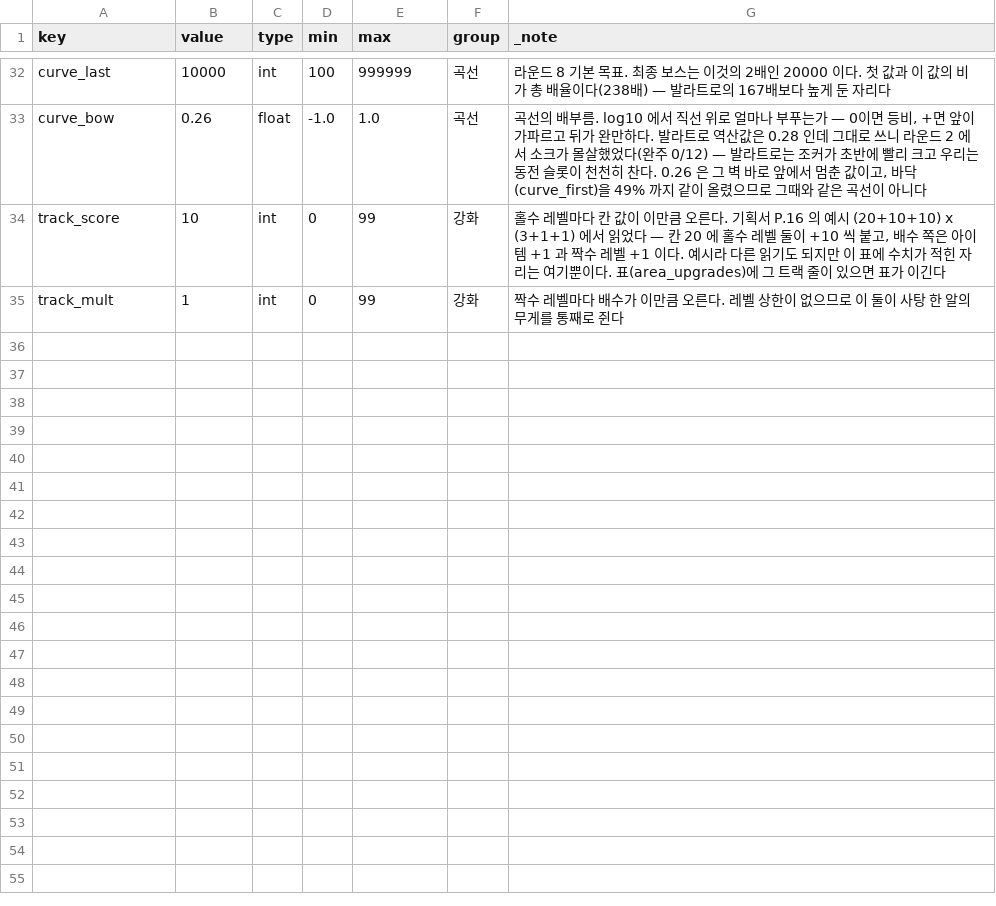
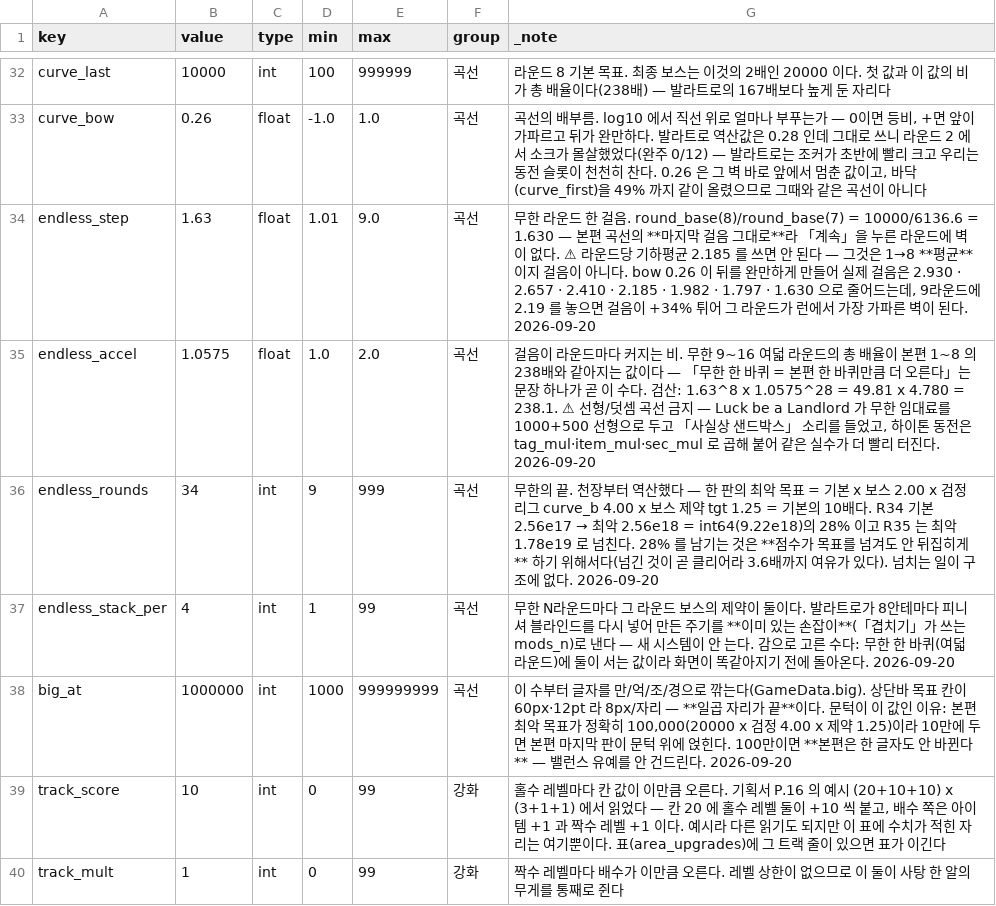
Before and after one commit to GGbong69/test-03, a CSV file: data/tuning.csv, drawn as a sheet; only a part is shown, gaps mark what is left out; the diff names each change by its address in the sheet, - before the commit and + after, or states it on an @@ line.

```diff
--- a/data/tuning.csv
+++ b/data/tuning.csv
+row 34: endless_step | 1.63 | float | 1.01 | 9.0 | 곡선 | 무한 라운드 한 걸음. round_base(8)/round_base(7) = 10000/6136.6 = 1.630 — 본편 곡선의 **마지막 걸음 그대로**라 「계속」을 누른 라운드에 벽이 없다. ⚠ 라운드당 기하평균 2.185 를 쓰면 안 된다 — 그것은 1→8 **평균**이지 걸음이 아니다. bow 0.26 이 뒤를 완만하게 만들어 실제 걸음은 2.930 · 2.657 · 2.410 · 2.185 · 1.982 · 1.797 · 1.630 으로 줄어드는데, 9라운드에 2.19 를 놓으면 걸음이 +34% 튀어 그 라운드가 런에서 가장 가파른 벽이 된다. 2026-09-20
+row 35: endless_accel | 1.0575 | float | 1.0 | 2.0 | 곡선 | 걸음이 라운드마다 커지는 비. 무한 9~16 여덟 라운드의 총 배율이 본편 1~8 의 238배와 같아지는 값이다 — 「무한 한 바퀴 = 본편 한 바퀴만큼 더 오른다」는 문장 하나가 곧 이 수다. 검산: 1.63^8 x 1.0575^28 = 49.81 x 4.780 = 238.1. ⚠ 선형/덧셈 곡선 금지 — Luck be a Landlord 가 무한 임대료를 1000+500 선형으로 두고 「사실상 샌드박스」 소리를 들었고, 하이톤 동전은 tag_mul·item_mul·sec_mul 로 곱해 붙어 같은 실수가 더 빨리 터진다. 2026-09-20
+row 36: endless_rounds | 34 | int | 9 | 999 | 곡선 | 무한의 끝. 천장부터 역산했다 — 한 판의 최악 목표 = 기본 x 보스 2.00 x 검정 리그 curve_b 4.00 x 보스 제약 tgt 1.25 = 기본의 10배다. R34 기본 2.56e17 → 최악 2.56e18 = int64(9.22e18)의 28% 이고 R35 는 최악 1.78e19 로 넘친다. 28% 를 남기는 것은 **점수가 목표를 넘겨도 안 뒤집히게** 하기 위해서다(넘긴 것이 곧 클리어라 3.6배까지 여유가 있다). 넘치는 일이 구조에 없다. 2026-09-20
+row 37: endless_stack_per | 4 | int | 1 | 99 | 곡선 | 무한 N라운드마다 그 라운드 보스의 제약이 둘이다. 발라트로가 8안테마다 피니셔 블라인드를 다시 넣어 만든 주기를 **이미 있는 손잡이**(「겹치기」가 쓰는 mods_n)로 낸다 — 새 시스템이 안 는다. 감으로 고른 수다: 무한 한 바퀴(여덟 라운드)에 둘이 서는 값이라 화면이 똑같아지기 전에 돌아온다. 2026-09-20
+row 38: big_at | 1000000 | int | 1000 | 999999999 | 곡선 | 이 수부터 글자를 만/억/조/경으로 깎는다(GameData.big). 상단바 목표 칸이 60px·12pt 라 8px/자리 — **일곱 자리가 끝**이다. 문턱이 이 값인 이유: 본편 최악 목표가 정확히 100,000(20000 x 검정 4.00 x 제약 1.25)이라 10만에 두면 본편 마지막 판이 문턱 위에 얹힌다. 100만이면 **본편은 한 글자도 안 바뀐다** — 밸런스 유예를 안 건드린다. 2026-09-20
```
Also changed, not shown: 2 other files.
